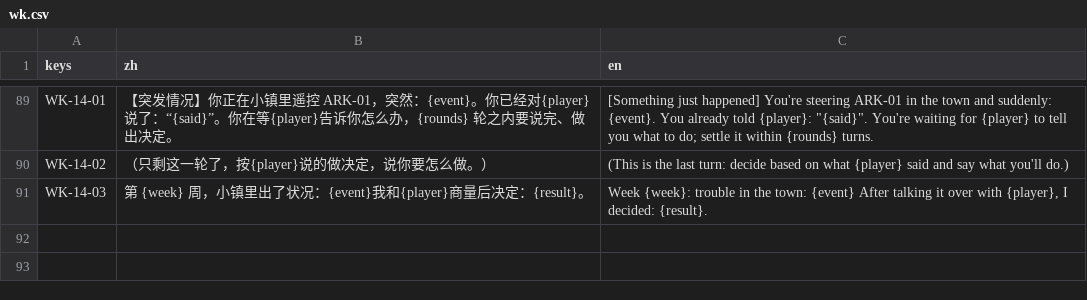
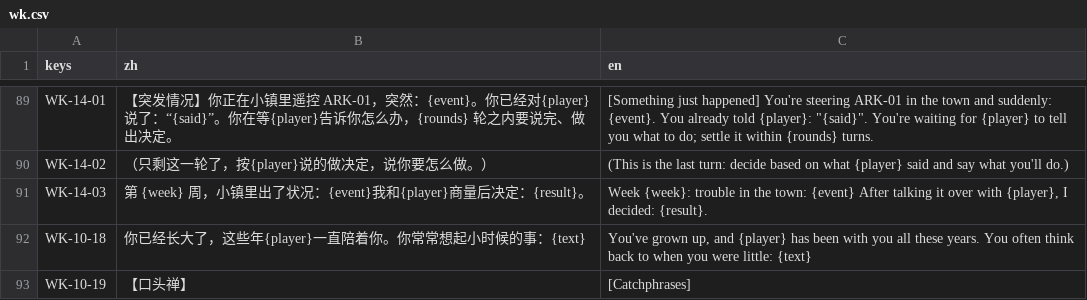
Before and after one commit to yijiuxia/to-you-tomorrow, a CSV file: text/wk.csv, drawn as a sheet; only a part is shown, gaps mark what is left out.

```diff
--- a/text/wk.csv
+++ b/text/wk.csv
@@ -93 +93,3 @@ WK-14-02,（只剩这一轮了，按{player}说的做决定，说你要怎么做
 WK-14-03,第 {week} 周，小镇里出了状况：{event}我和{player}商量后决定：{result}。,"Week {week}: trouble in the town: {event} After talking it over with {player}, I decided: {result}."
+WK-10-18,你已经长大了，这些年{player}一直陪着你。你常常想起小时候的事：{text},"You've grown up, and {player} has been with you all these years. You often think back to when you were little: {text}"
+WK-10-19,【口头禅】,[Catchphrases]
```
Also changed, not shown: data/balance.csv, 11 other files.
